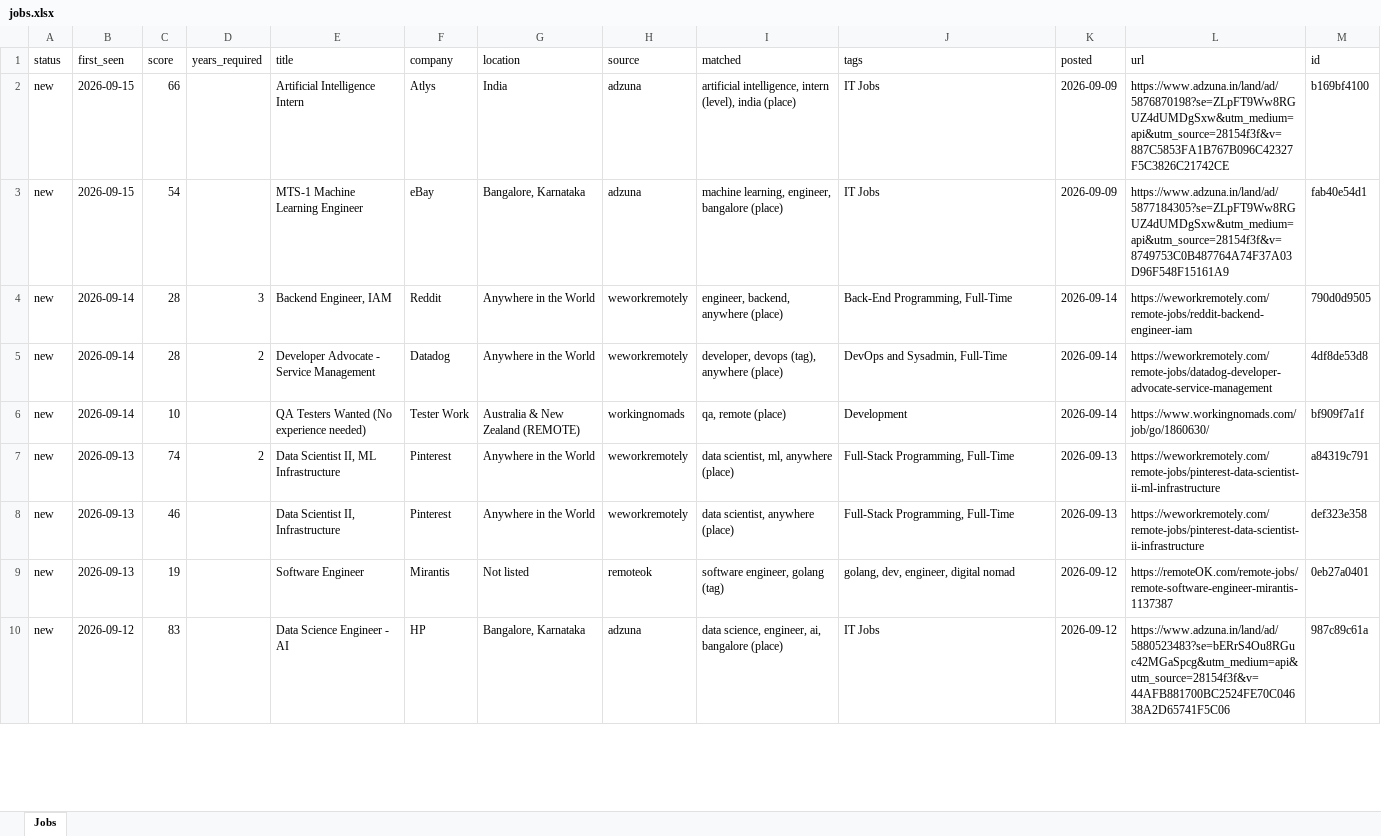
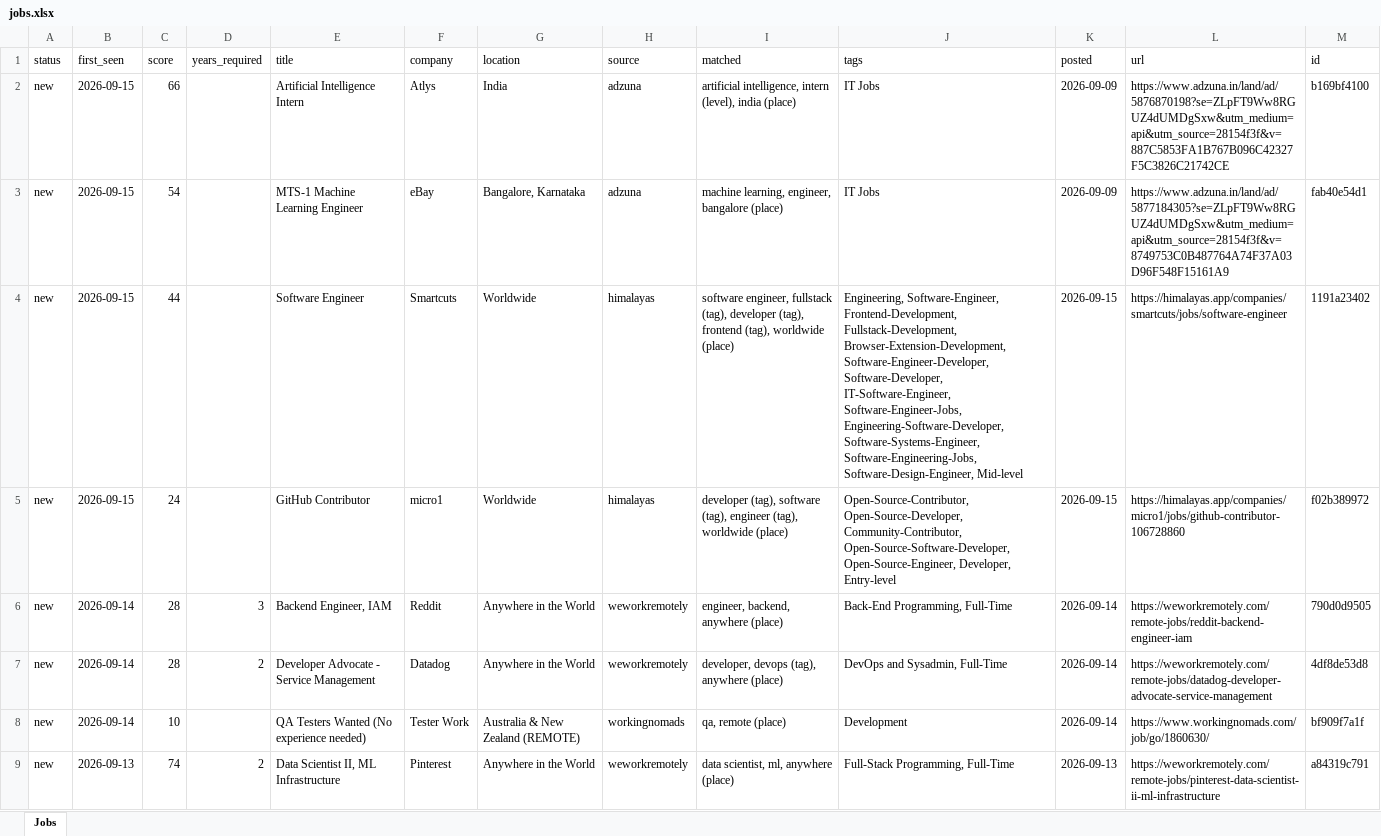
Before and after one commit to KrishnaVamshi31/jobradar, an Excel workbook: data/jobs.xlsx, sheet Jobs, drawn as a sheet; only a part is shown; the shorter side is filled out with more unchanged rows; values as stored, in another font and other column widths than the file's, no borders; the diff names each change by its address in the sheet, - before the commit and + after, or states it on an @@ line.

```diff
--- a/data/jobs.xlsx (sheet Jobs)
+++ b/data/jobs.xlsx (sheet Jobs)
+row 4: new | 2026-09-15 | 44 |  | Software Engineer | Smartcuts | Worldwide | himalayas | software engineer, fullstack (tag), developer (tag), frontend (tag), worldwide (place) | Engineering, Software-Engineer, Frontend-Development, Fullstack-Development, Browser-Extension-Development, Software-Engineer-Developer, Software-Developer, IT-Software-Engineer, Software-Engineer-Jobs, Engineering-Software-Developer, Software-Systems-Engineer, Software-Engineering-Jobs, Software-Design-Engineer, Mid-level | 2026-09-15 | https://himalayas.app/companies/smartcuts/jobs/software-engineer | 1191a23402
+row 5: new | 2026-09-15 | 24 |  | GitHub Contributor | micro1 | Worldwide | himalayas | developer (tag), software (tag), engineer (tag), worldwide (place) | Open-Source-Contributor, Open-Source-Developer, Community-Contributor, Open-Source-Software-Developer, Open-Source-Engineer, Developer, Entry-level | 2026-09-15 | https://himalayas.app/companies/micro1/jobs/github-contributor-106728860 | f02b389972
```
Also changed, not shown: 1 other file.
